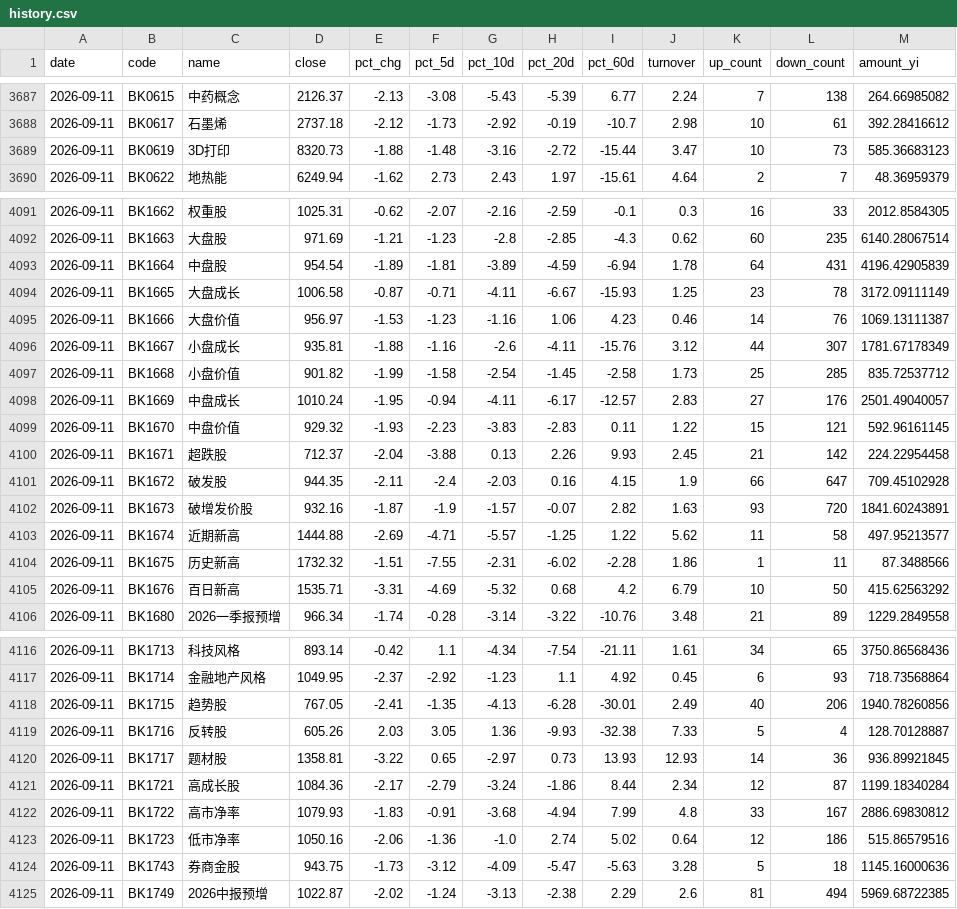
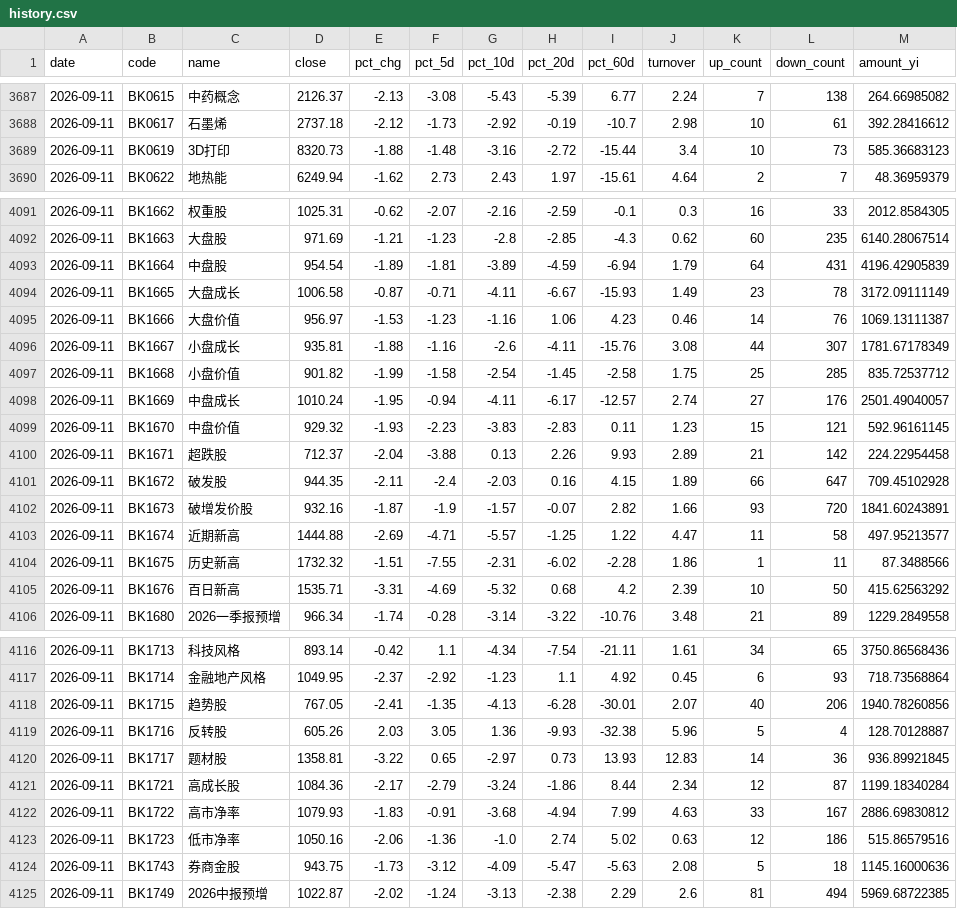
Before and after one commit to Chilamlam/chilam-club-web, a CSV file: data/sector_rotation/history.csv, drawn as a sheet; only a part is shown, gaps mark what is left out; the diff covers the shown part only.

```diff
--- a/data/sector_rotation/history.csv
+++ b/data/sector_rotation/history.csv
@@ -3688,3 +3688,3 @@ date,code,name,close,pct_chg,pct_5d,pct_10d,pct_20d,pct_60d,turnover,up_count,do
 2026-09-11,BK0617,石墨烯,2737.18,-2.12,-1.73,-2.92,-0.19,-10.7,2.98,10,61,392.28416612
-2026-09-11,BK0619,3D打印,8320.73,-1.88,-1.48,-3.16,-2.72,-15.44,3.47,10,73,585.36683123
+2026-09-11,BK0619,3D打印,8320.73,-1.88,-1.48,-3.16,-2.72,-15.44,3.4,10,73,585.36683123
 2026-09-11,BK0622,地热能,6249.94,-1.62,2.73,2.43,1.97,-15.61,4.64,2,7,48.36959379
@@ -4092,15 +4092,15 @@ date,code,name,close,pct_chg,pct_5d,pct_10d,pct_20d,pct_60d,turnover,up_count,do
 2026-09-11,BK1663,大盘股,971.69,-1.21,-1.23,-2.8,-2.85,-4.3,0.62,60,235,6140.28067514
-2026-09-11,BK1664,中盘股,954.54,-1.89,-1.81,-3.89,-4.59,-6.94,1.78,64,431,4196.42905839
-2026-09-11,BK1665,大盘成长,1006.58,-0.87,-0.71,-4.11,-6.67,-15.93,1.25,23,78,3172.09111149
+2026-09-11,BK1664,中盘股,954.54,-1.89,-1.81,-3.89,-4.59,-6.94,1.79,64,431,4196.42905839
+2026-09-11,BK1665,大盘成长,1006.58,-0.87,-0.71,-4.11,-6.67,-15.93,1.49,23,78,3172.09111149
 2026-09-11,BK1666,大盘价值,956.97,-1.53,-1.23,-1.16,1.06,4.23,0.46,14,76,1069.13111387
-2026-09-11,BK1667,小盘成长,935.81,-1.88,-1.16,-2.6,-4.11,-15.76,3.12,44,307,1781.67178349
-2026-09-11,BK1668,小盘价值,901.82,-1.99,-1.58,-2.54,-1.45,-2.58,1.73,25,285,835.72537712
-2026-09-11,BK1669,中盘成长,1010.24,-1.95,-0.94,-4.11,-6.17,-12.57,2.83,27,176,2501.49040057
-2026-09-11,BK1670,中盘价值,929.32,-1.93,-2.23,-3.83,-2.83,0.11,1.22,15,121,592.96161145
-2026-09-11,BK1671,超跌股,712.37,-2.04,-3.88,0.13,2.26,9.93,2.45,21,142,224.22954458
-2026-09-11,BK1672,破发股,944.35,-2.11,-2.4,-2.03,0.16,4.15,1.9,66,647,709.45102928
-2026-09-11,BK1673,破增发价股,932.16,-1.87,-1.9,-1.57,-0.07,2.82,1.63,93,720,1841.60243891
-2026-09-11,BK1674,近期新高,1444.88,-2.69,-4.71,-5.57,-1.25,1.22,5.62,11,58,497.95213577
+2026-09-11,BK1667,小盘成长,935.81,-1.88,-1.16,-2.6,-4.11,-15.76,3.08,44,307,1781.67178349
+2026-09-11,BK1668,小盘价值,901.82,-1.99,-1.58,-2.54,-1.45,-2.58,1.75,25,285,835.72537712
+2026-09-11,BK1669,中盘成长,1010.24,-1.95,-0.94,-4.11,-6.17,-12.57,2.74,27,176,2501.49040057
+2026-09-11,BK1670,中盘价值,929.32,-1.93,-2.23,-3.83,-2.83,0.11,1.23,15,121,592.96161145
+2026-09-11,BK1671,超跌股,712.37,-2.04,-3.88,0.13,2.26,9.93,2.89,21,142,224.22954458
+2026-09-11,BK1672,破发股,944.35,-2.11,-2.4,-2.03,0.16,4.15,1.89,66,647,709.45102928
+2026-09-11,BK1673,破增发价股,932.16,-1.87,-1.9,-1.57,-0.07,2.82,1.66,93,720,1841.60243891
+2026-09-11,BK1674,近期新高,1444.88,-2.69,-4.71,-5.57,-1.25,1.22,4.47,11,58,497.95213577
 2026-09-11,BK1675,历史新高,1732.32,-1.51,-7.55,-2.31,-6.02,-2.28,1.86,1,11,87.3488566
-2026-09-11,BK1676,百日新高,1535.71,-3.31,-4.69,-5.32,0.68,4.2,6.79,10,50,415.62563292
+2026-09-11,BK1676,百日新高,1535.71,-3.31,-4.69,-5.32,0.68,4.2,2.39,10,50,415.62563292
 2026-09-11,BK1680,2026一季报预增,966.34,-1.74,-0.28,-3.14,-3.22,-10.76,3.48,21,89,1229.2849558
@@ -4117,9 +4117,9 @@ date,code,name,close,pct_chg,pct_5d,pct_10d,pct_20d,pct_60d,turnover,up_count,do
 2026-09-11,BK1714,金融地产风格,1049.95,-2.37,-2.92,-1.23,1.1,4.92,0.45,6,93,718.73568864
-2026-09-11,BK1715,趋势股,767.05,-2.41,-1.35,-4.13,-6.28,-30.01,2.49,40,206,1940.78260856
-2026-09-11,BK1716,反转股,605.26,2.03,3.05,1.36,-9.93,-32.38,7.33,5,4,128.70128887
-2026-09-11,BK1717,题材股,1358.81,-3.22,0.65,-2.97,0.73,13.93,12.93,14,36,936.89921845
+2026-09-11,BK1715,趋势股,767.05,-2.41,-1.35,-4.13,-6.28,-30.01,2.07,40,206,1940.78260856
+2026-09-11,BK1716,反转股,605.26,2.03,3.05,1.36,-9.93,-32.38,5.96,5,4,128.70128887
+2026-09-11,BK1717,题材股,1358.81,-3.22,0.65,-2.97,0.73,13.93,12.83,14,36,936.89921845
 2026-09-11,BK1721,高成长股,1084.36,-2.17,-2.79,-3.24,-1.86,8.44,2.34,12,87,1199.18340284
-2026-09-11,BK1722,高市净率,1079.93,-1.83,-0.91,-3.68,-4.94,7.99,4.8,33,167,2886.69830812
-2026-09-11,BK1723,低市净率,1050.16,-2.06,-1.36,-1.0,2.74,5.02,0.64,12,186,515.86579516
-2026-09-11,BK1743,券商金股,943.75,-1.73,-3.12,-4.09,-5.47,-5.63,3.28,5,18,1145.16000636
+2026-09-11,BK1722,高市净率,1079.93,-1.83,-0.91,-3.68,-4.94,7.99,4.63,33,167,2886.69830812
+2026-09-11,BK1723,低市净率,1050.16,-2.06,-1.36,-1.0,2.74,5.02,0.63,12,186,515.86579516
+2026-09-11,BK1743,券商金股,943.75,-1.73,-3.12,-4.09,-5.47,-5.63,2.08,5,18,1145.16000636
 2026-09-11,BK1749,2026中报预增,1022.87,-2.02,-1.24,-3.13,-2.38,2.29,2.6,81,494,5969.68722385
```
Also changed, not shown: 30 edited cells elsewhere in this file, 8 other files.
